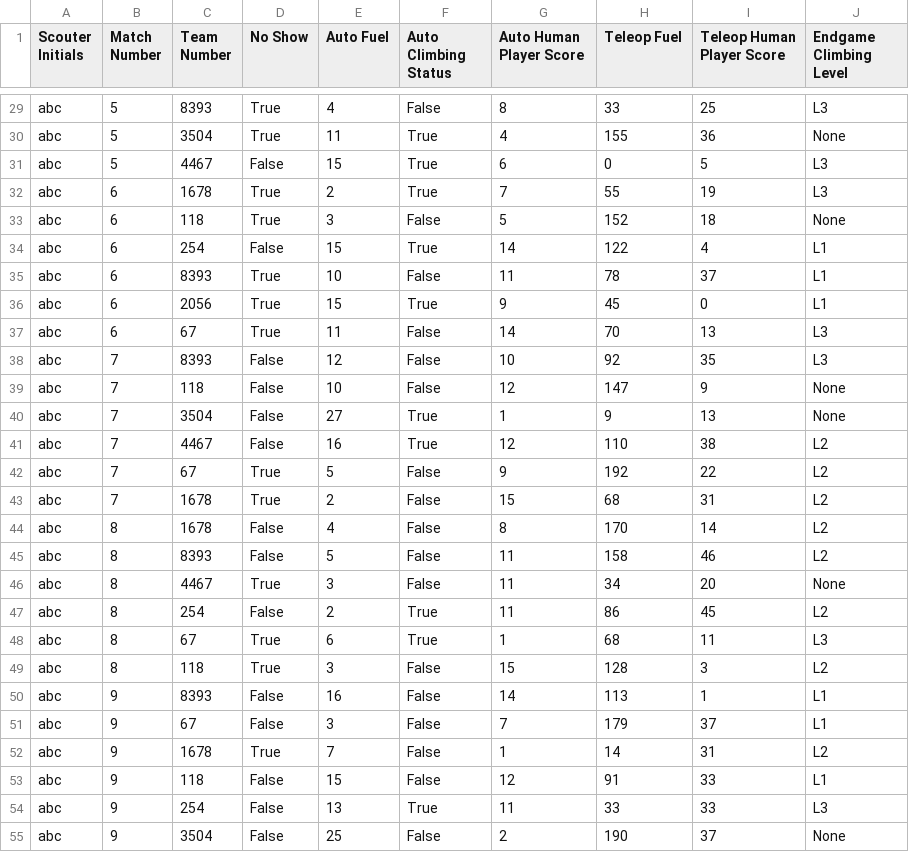
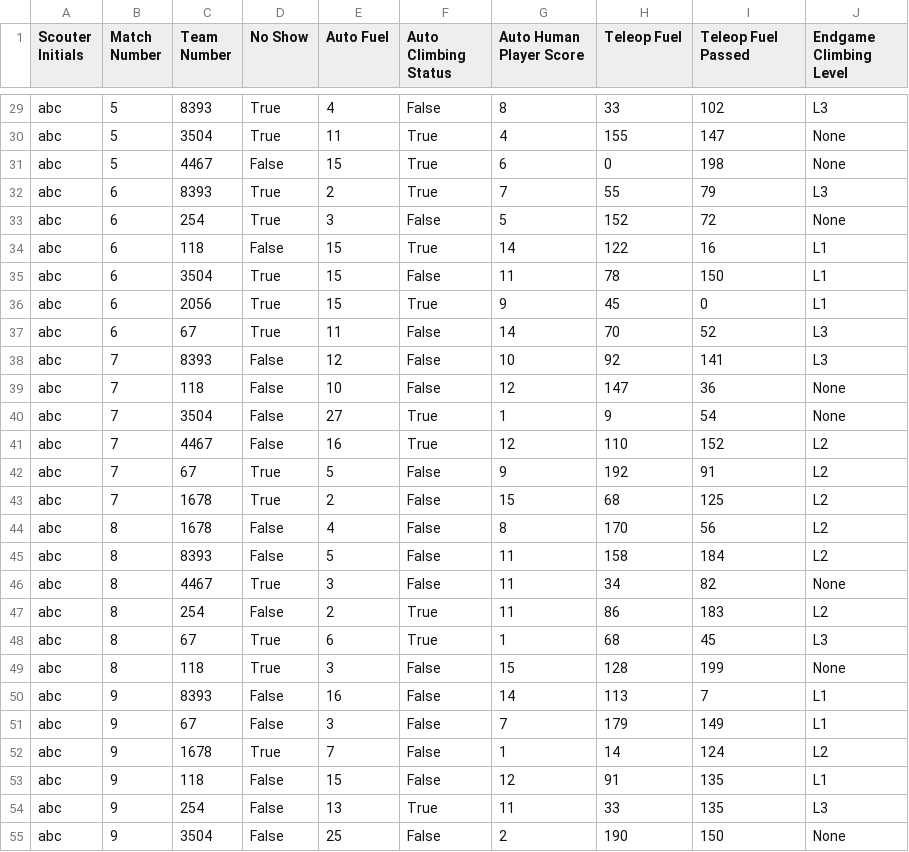
Before and after one commit to GirlsOfSteelRobotics/2026FrcScoutingApp, a CSV file: data/mock_data/scouted_data.csv, drawn as a sheet; only a part is shown, gaps mark what is left out; the diff covers the shown part only; the diff names each change by its address in the sheet, - before the commit and + after, or states it on an @@ line.

```diff
--- a/data/mock_data/scouted_data.csv
+++ b/data/mock_data/scouted_data.csv
-I1: Teleop Human Player Score
+I1: Teleop Fuel Passed
-I29 (Teleop Fuel Passed): 25
+I29 (Teleop Fuel Passed): 102
-I30 (Teleop Fuel Passed): 36
+I30 (Teleop Fuel Passed): 147
-I31 (Teleop Fuel Passed): 5
+I31 (Teleop Fuel Passed): 198
-J31 (Endgame Climbing Level): L3
+J31 (Endgame Climbing Level): None
-C32 (Team Number): 1678
+C32 (Team Number): 8393
-I32 (Teleop Fuel Passed): 19
+I32 (Teleop Fuel Passed): 79
-C33 (Team Number): 118
+C33 (Team Number): 254
-I33 (Teleop Fuel Passed): 18
+I33 (Teleop Fuel Passed): 72
-C34 (Team Number): 254
+C34 (Team Number): 118
-I34 (Teleop Fuel Passed): 4
+I34 (Teleop Fuel Passed): 16
-C35 (Team Number): 8393
+C35 (Team Number): 3504
-E35 (Auto Fuel): 10
+E35 (Auto Fuel): 15
-I35 (Teleop Fuel Passed): 37
+I35 (Teleop Fuel Passed): 150
-I37 (Teleop Fuel Passed): 13
+I37 (Teleop Fuel Passed): 52
-I38 (Teleop Fuel Passed): 35
+I38 (Teleop Fuel Passed): 141
-I39 (Teleop Fuel Passed): 9
+I39 (Teleop Fuel Passed): 36
-I40 (Teleop Fuel Passed): 13
+I40 (Teleop Fuel Passed): 54
-I41 (Teleop Fuel Passed): 38
+I41 (Teleop Fuel Passed): 152
-I42 (Teleop Fuel Passed): 22
+I42 (Teleop Fuel Passed): 91
-I43 (Teleop Fuel Passed): 31
+I43 (Teleop Fuel Passed): 125
-I44 (Teleop Fuel Passed): 14
+I44 (Teleop Fuel Passed): 56
-I45 (Teleop Fuel Passed): 46
+I45 (Teleop Fuel Passed): 184
-I46 (Teleop Fuel Passed): 20
+I46 (Teleop Fuel Passed): 82
-I47 (Teleop Fuel Passed): 45
+I47 (Teleop Fuel Passed): 183
-I48 (Teleop Fuel Passed): 11
+I48 (Teleop Fuel Passed): 45
-I49 (Teleop Fuel Passed): 3
+I49 (Teleop Fuel Passed): 199
-J49 (Endgame Climbing Level): L2
+J49 (Endgame Climbing Level): None
-I50 (Teleop Fuel Passed): 1
+I50 (Teleop Fuel Passed): 7
-I51 (Teleop Fuel Passed): 37
+I51 (Teleop Fuel Passed): 149
-I52 (Teleop Fuel Passed): 31
+I52 (Teleop Fuel Passed): 124
-I53:I54 (Teleop Fuel Passed): 33
+I53:I54 (Teleop Fuel Passed): 135
-I55 (Teleop Fuel Passed): 37
+I55 (Teleop Fuel Passed): 150
```
Also changed, not shown: 34 edited cells elsewhere in this file.
